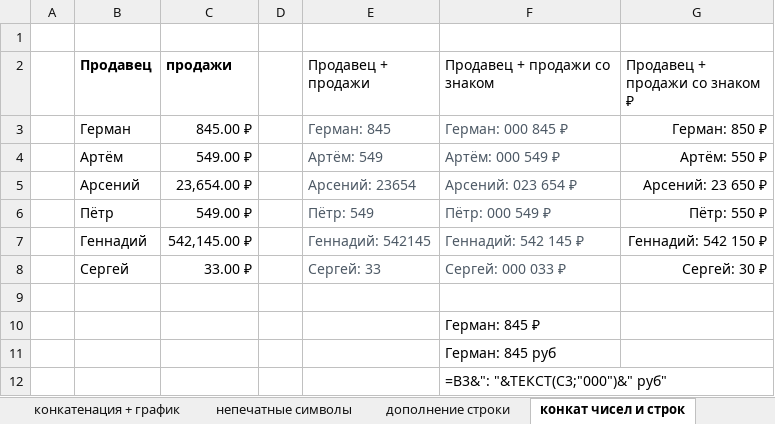
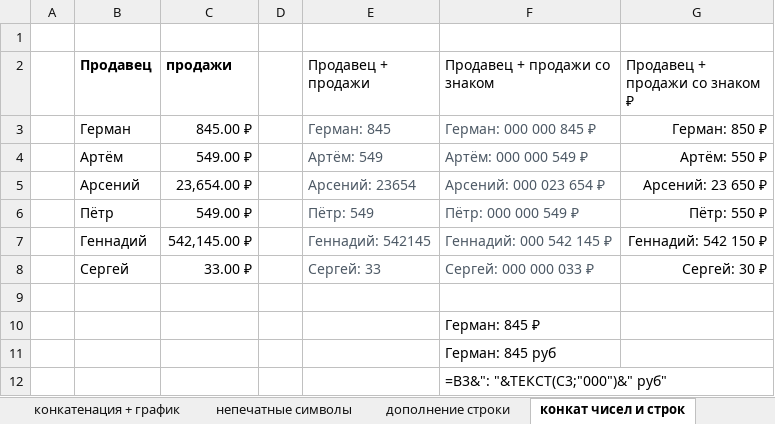
Before and after one commit to denis-basov/083, an Excel workbook: Day-04.04/Функции для работы со строками.xlsx, sheet конкат чисел и строк, drawn as a sheet; values as stored, in another font and other column widths than the file's, no borders; the diff names each change by its address in the sheet, - before the commit and + after, or states it on an @@ line.

```diff
--- a/Day-04.04/Функции для работы со строками.xlsx (sheet конкат чисел и строк)
+++ b/Day-04.04/Функции для работы со строками.xlsx (sheet конкат чисел и строк)
-F3 (Продавец + продажи со знаком): Герман: 000 845 ₽
+F3 (Продавец + продажи со знаком): Герман: 000 000 845 ₽
-F4 (Продавец + продажи со знаком): Артём: 000 549 ₽
+F4 (Продавец + продажи со знаком): Артём: 000 000 549 ₽
-F5 (Продавец + продажи со знаком): Арсений: 023 654 ₽
+F5 (Продавец + продажи со знаком): Арсений: 000 023 654 ₽
-F6 (Продавец + продажи со знаком): Пётр: 000 549 ₽
+F6 (Продавец + продажи со знаком): Пётр: 000 000 549 ₽
-F7 (Продавец + продажи со знаком): Геннадий: 542 145 ₽
+F7 (Продавец + продажи со знаком): Геннадий: 000 542 145 ₽
-F8 (Продавец + продажи со знаком): Сергей: 000 033 ₽
+F8 (Продавец + продажи со знаком): Сергей: 000 000 033 ₽
```
Also changed, not shown: sheet конкатенация + график, charts or pictures, 3 other files.
